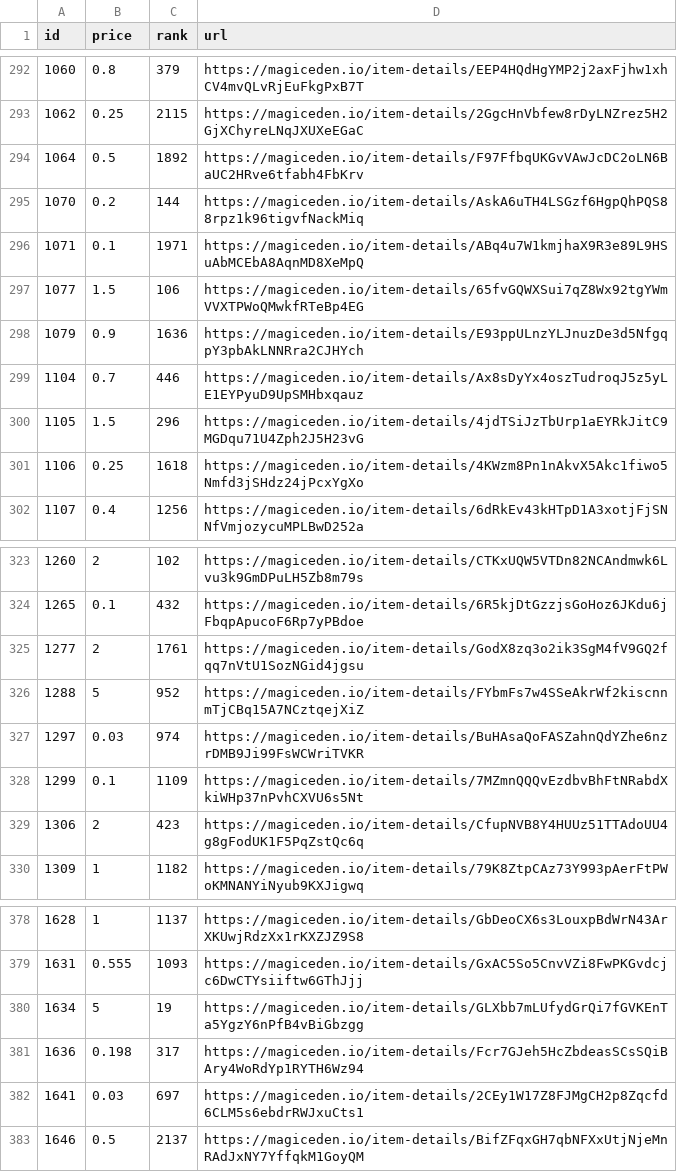
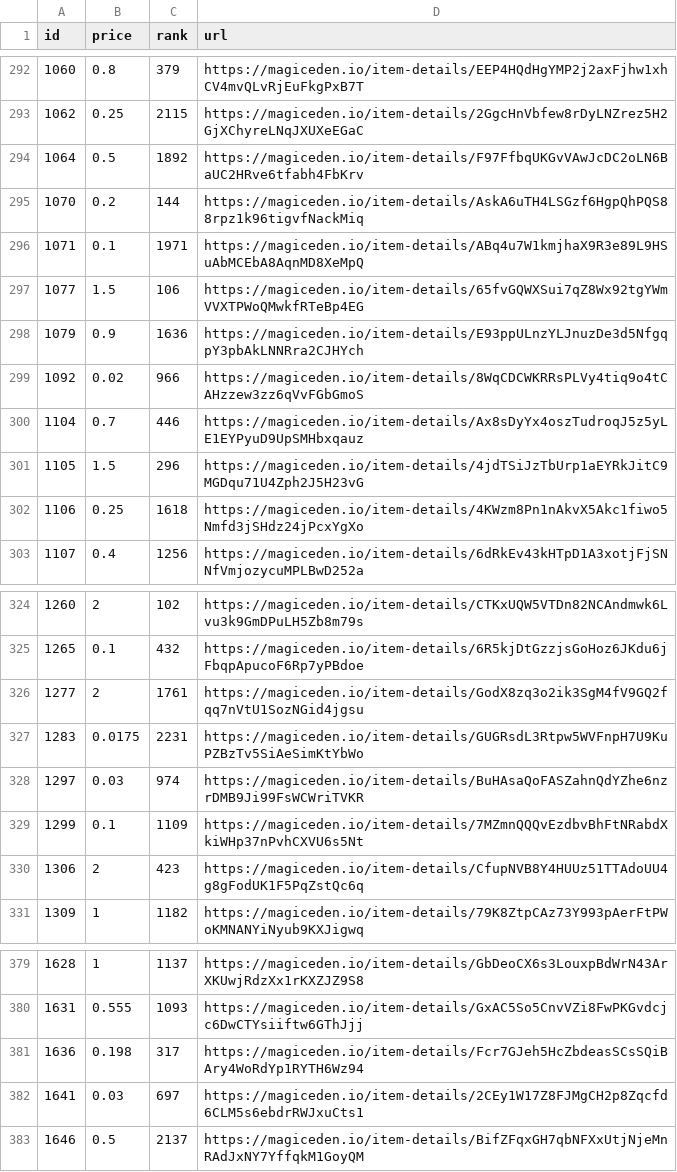
Before and after one commit to braposo/magiceden-wolves-monitor, a CSV file: wolves-data-processed.csv, drawn as a sheet; only a part is shown, gaps mark what is left out; removed rows and columns are numbered as before the commit, all else as after; the diff names each change by its address in the sheet, - before the commit and + after, or states it on an @@ line.

Commit message:
Flat: latest data (2021-11-07T04:48:31.144Z) {   "date": "2021-11-07T04:48:31.144Z",   "files": [     {       "name": "wolves-data-processed.csv",       "deltaBytes": 10,       "source": "https://api-mainnet.magiceden.io/rpc/getListedNFTsByQuery?q=%7B%22%24match%22%3A%7B%22collectionSymbol%22%3A%22wolves_of_sol_street%22%7D%2C%22%24sort%22%3A%7B%22takerAmount%22%3A1%2C%22createdAt%22%3A-1%7D%7D"     },     {       "name": "wolves-data.json",       "deltaBytes": 6,       "source": "https://api-mainnet.magiceden.io/rpc/getListedNFTsByQuery?q=%7B%22%24match%22%3A%7B%22collectionSymbol%22%3A%22wolves_of_sol_street%22%7D%2C%22%24sort%22%3A%7B%22takerAmount%22%3A1%2C%22createdAt%22%3A-1%7D%7D"     }   ] }

```diff
--- a/wolves-data-processed.csv
+++ b/wolves-data-processed.csv
+row 299: 1092 | 0.02 | 966 | https://magiceden.io/item-details/8WqCDCWKRRsPLVy4tiq9o4tCAHzzew3zz6qVvFGbGmoS
-row 326: 1288 | 5 | 952 | https://magiceden.io/item-details/FYbmFs7w4SSeAkrWf2kiscnnmTjCBq15A7NCztqejXiZ
+row 327: 1283 | 0.0175 | 2231 | https://magiceden.io/item-details/GUGRsdL3Rtpw5WVFnpH7U9KuPZBzTv5SiAeSimKtYbWo
-row 380: 1634 | 5 | 19 | https://magiceden.io/item-details/GLXbb7mLUfydGrQi7fGVKEnTa5YgzY6nPfB4vBiGbzgg
```
Also changed, not shown: 1 other file.
